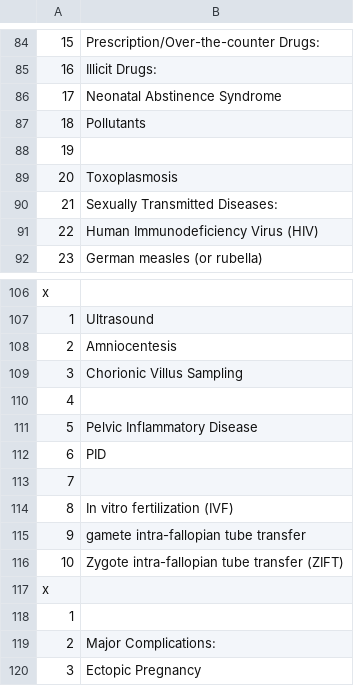
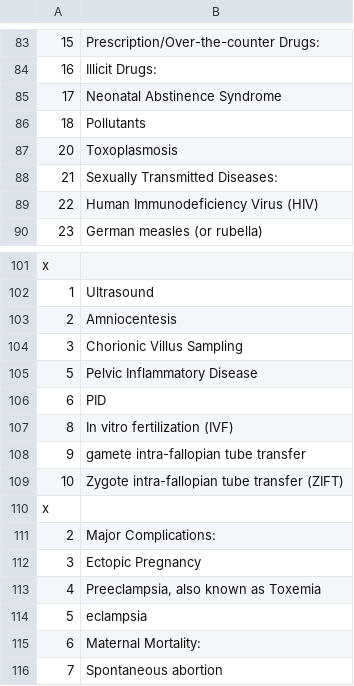
Before and after one commit to teacher-brian/lifespan, a CSV file: Ch2_lifespan_Vocab.csv, drawn as a sheet; only a part is shown, gaps mark what is left out; the shorter side is filled out with more unchanged rows; the diff covers the shown part only; the diff names each change by its address in the sheet, - before the commit and + after, or states it on an @@ line.

```diff
--- a/Ch2_lifespan_Vocab.csv
+++ b/Ch2_lifespan_Vocab.csv
-row 88: 19
-row 110: 4
-row 113: 7
-row 118: 1
```
Also changed, not shown: 10 removed rows elsewhere in this file, Ch1_lifespan_Vocab.csv, Ch3_lifespan_Vocab.csv, 2 other files.
